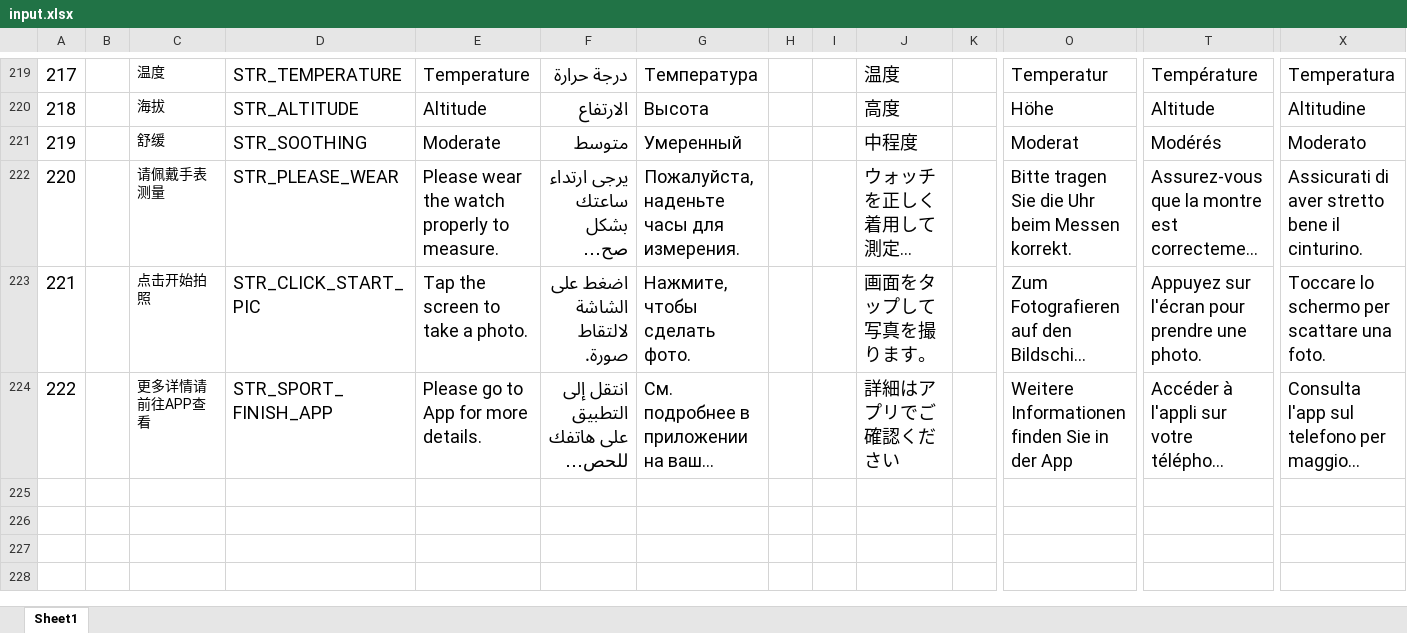
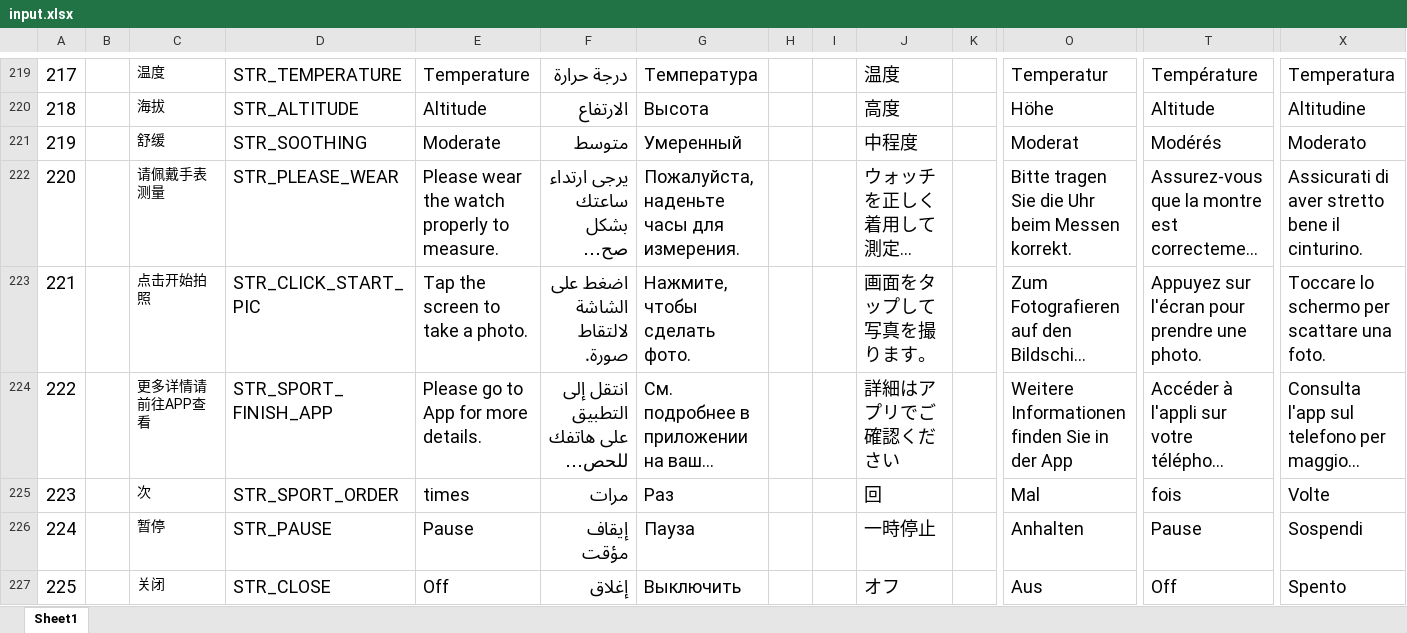
Before and after one commit to zzp2233/569x_AI_AB281GA, an Excel workbook: ute/ui_config_patch/AB281/defaultLanguage/input.xlsx, sheet Sheet1, drawn as a sheet; only a part is shown, gaps mark what is left out; long unchanged cells end in …; values as stored, in another font and other column widths than the file's, no borders; rows hold the shown columns only; the diff names each change by its address in the sheet, - before the commit and + after, or states it on an @@ line.

```diff
--- a/ute/ui_config_patch/AB281/defaultLanguage/input.xlsx (sheet Sheet1)
+++ b/ute/ui_config_patch/AB281/defaultLanguage/input.xlsx (sheet Sheet1)
+row 225: 223 |  | 次 | STR_SPORT_ORDER | times | مرات | Раз |  |  | 回 |  | Mal | fois | Volte
+row 226: 224 |  | 暂停 | STR_PAUSE | Pause | إيقاف مؤقت | Пауза |  |  | 一時停止 |  | Anhalten | Pause | Sospendi
+row 227: 225 |  | 关闭 | STR_CLOSE | Off | إغلاق | Выключить |  |  | オフ |  | Aus | Off | Spento
```
Also changed, not shown: 10 other files.
